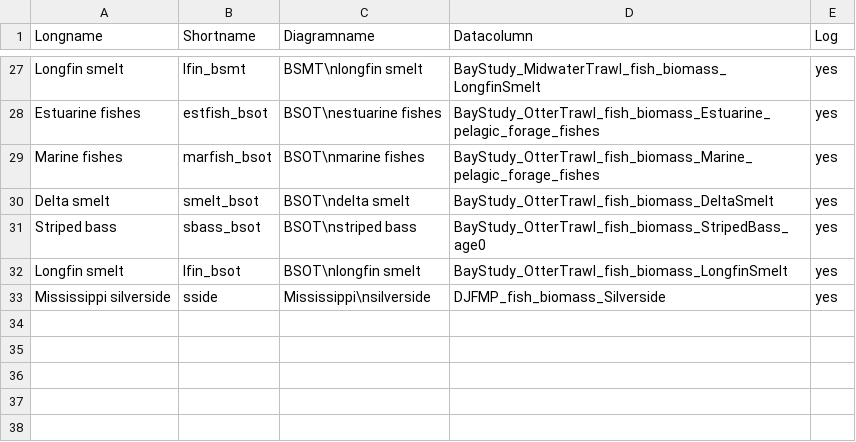
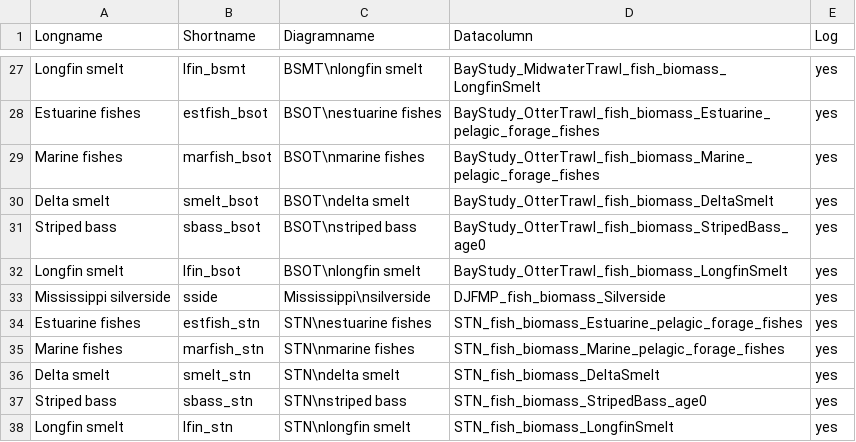
Before and after one commit to Delta-Stewardship-Council/swg-21-foodwebs, a CSV file: analysis/column_names.csv, drawn as a sheet; only a part is shown, gaps mark what is left out; the diff names each change by its address in the sheet, - before the commit and + after, or states it on an @@ line.

Commit message:
Include STN fish data in compiled datasets

```diff
--- a/analysis/column_names.csv
+++ b/analysis/column_names.csv
+row 34: Estuarine fishes | estfish_stn | STN\nestuarine fishes | STN_fish_biomass_Estuarine_pelagic_forage_fishes | yes
+row 35: Marine fishes | marfish_stn | STN\nmarine fishes | STN_fish_biomass_Marine_pelagic_forage_fishes | yes
+row 36: Delta smelt | smelt_stn | STN\ndelta smelt | STN_fish_biomass_DeltaSmelt | yes
+row 37: Striped bass | sbass_stn | STN\nstriped bass | STN_fish_biomass_StripedBass_age0 | yes
+row 38: Longfin smelt | lfin_stn | STN\nlongfin smelt | STN_fish_biomass_LongfinSmelt | yes
```
Also changed, not shown: analysis/column_names_region.csv, 10 other files.
